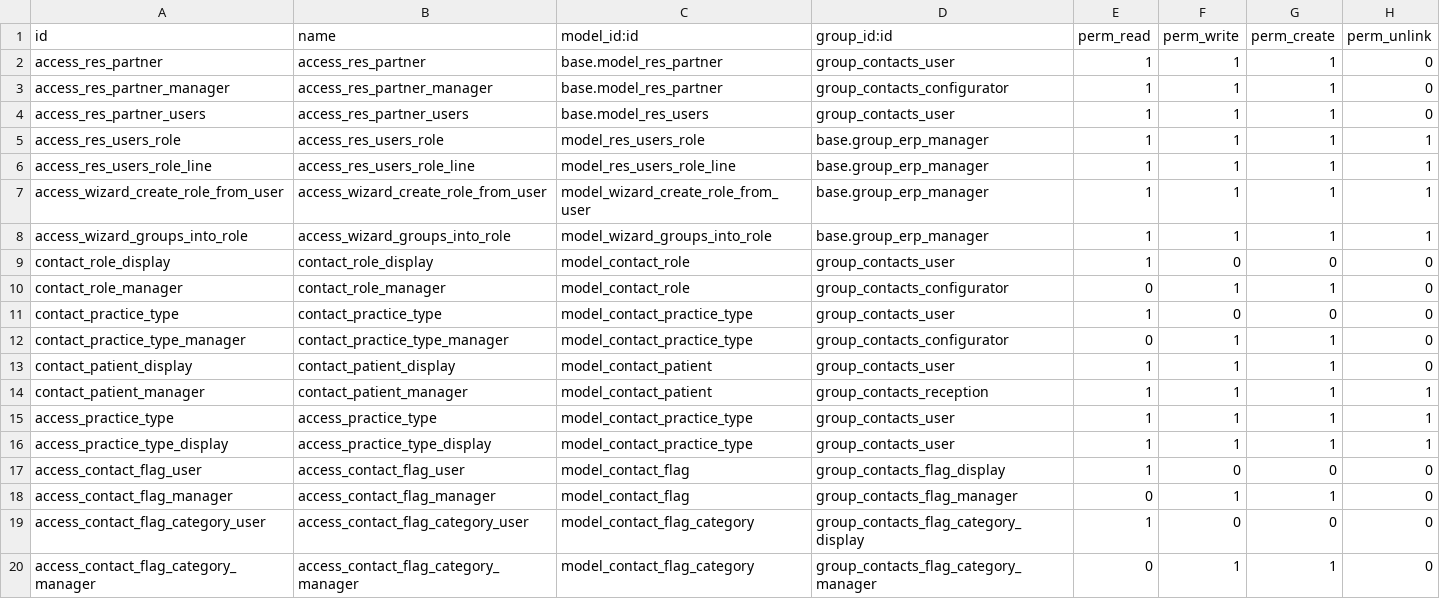
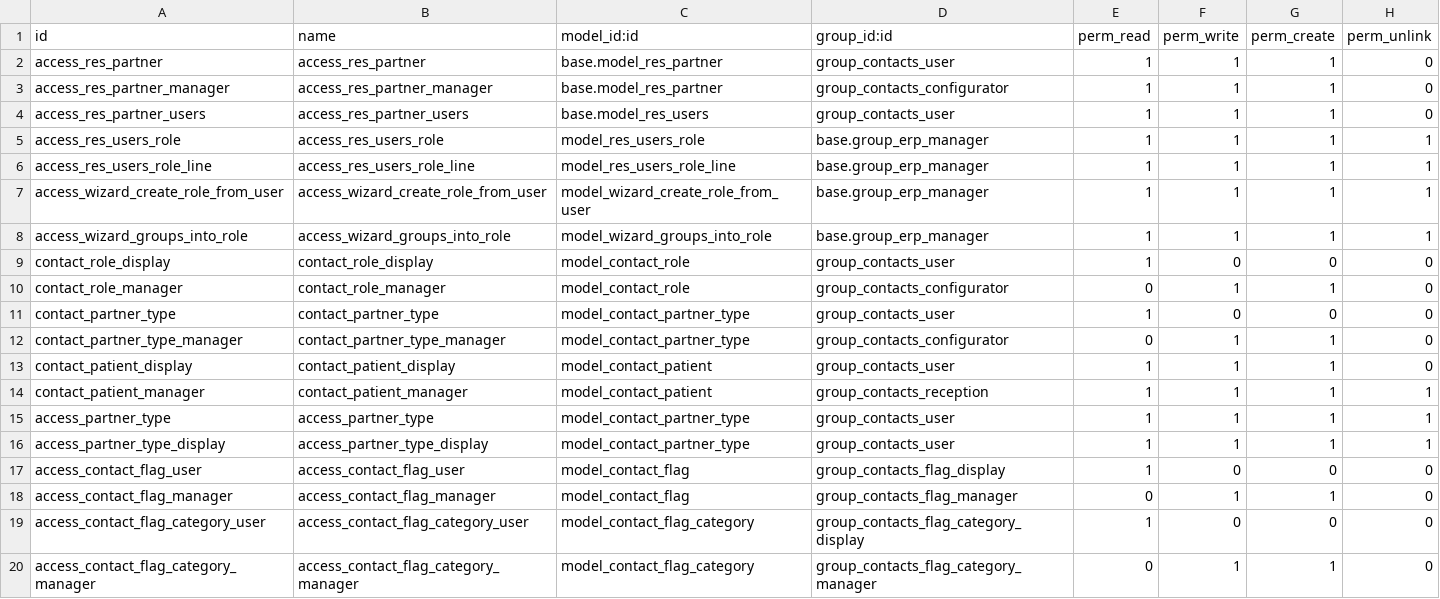
Before and after one commit to jwilkinson1122/custom_addons, a CSV file: nwpl_odoo_master/security/ir.model.access.csv, drawn as a sheet; only a part is shown.

```diff
--- a/nwpl_odoo_master/security/ir.model.access.csv
+++ b/nwpl_odoo_master/security/ir.model.access.csv
@@ -10,8 +10,8 @@ contact_role_display,contact_role_display,model_contact_role,group_contacts_user
 contact_role_manager,contact_role_manager,model_contact_role,group_contacts_configurator,0,1,1,0
-contact_practice_type,contact_practice_type,model_contact_practice_type,group_contacts_user,1,0,0,0
-contact_practice_type_manager,contact_practice_type_manager,model_contact_practice_type,group_contacts_configurator,0,1,1,0
+contact_partner_type,contact_partner_type,model_contact_partner_type,group_contacts_user,1,0,0,0
+contact_partner_type_manager,contact_partner_type_manager,model_contact_partner_type,group_contacts_configurator,0,1,1,0
 contact_patient_display,contact_patient_display,model_contact_patient,group_contacts_user,1,1,1,0
 contact_patient_manager,contact_patient_manager,model_contact_patient,group_contacts_reception,1,1,1,1
-access_practice_type,access_practice_type,model_contact_practice_type,group_contacts_user,1,1,1,1
-access_practice_type_display,access_practice_type_display,model_contact_practice_type,group_contacts_user,1,1,1,1
+access_partner_type,access_partner_type,model_contact_partner_type,group_contacts_user,1,1,1,1
+access_partner_type_display,access_partner_type_display,model_contact_partner_type,group_contacts_user,1,1,1,1
 access_contact_flag_user,access_contact_flag_user,model_contact_flag,group_contacts_flag_display,1,0,0,0
```
Also changed, not shown: 35 other files.
